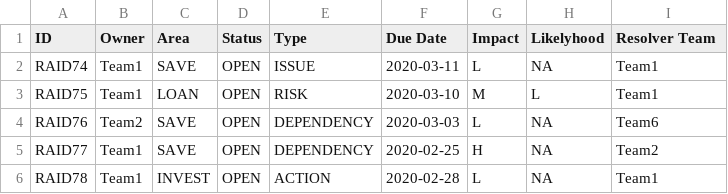
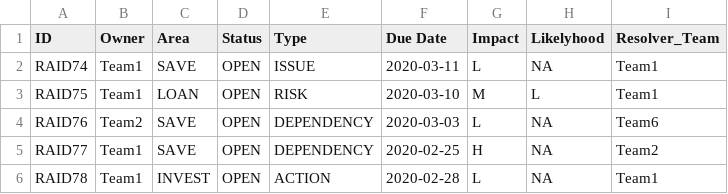
Before and after one commit to abhijitmajumdar2020/Test, a CSV file: DM/RAID.csv, drawn as a sheet; only a part is shown.

Commit message:
Update RAID.csv

```diff
--- a/DM/RAID.csv
+++ b/DM/RAID.csv
@@ -1,2 +1,2 @@
-ID,Owner,Area,Status,Type,Due Date,Impact,Likelyhood,Resolver Team
+ID,Owner,Area,Status,Type,Due Date,Impact,Likelyhood,Resolver_Team
 RAID74,Team1,SAVE,OPEN,ISSUE,2020-03-11,L,NA,Team1
```
